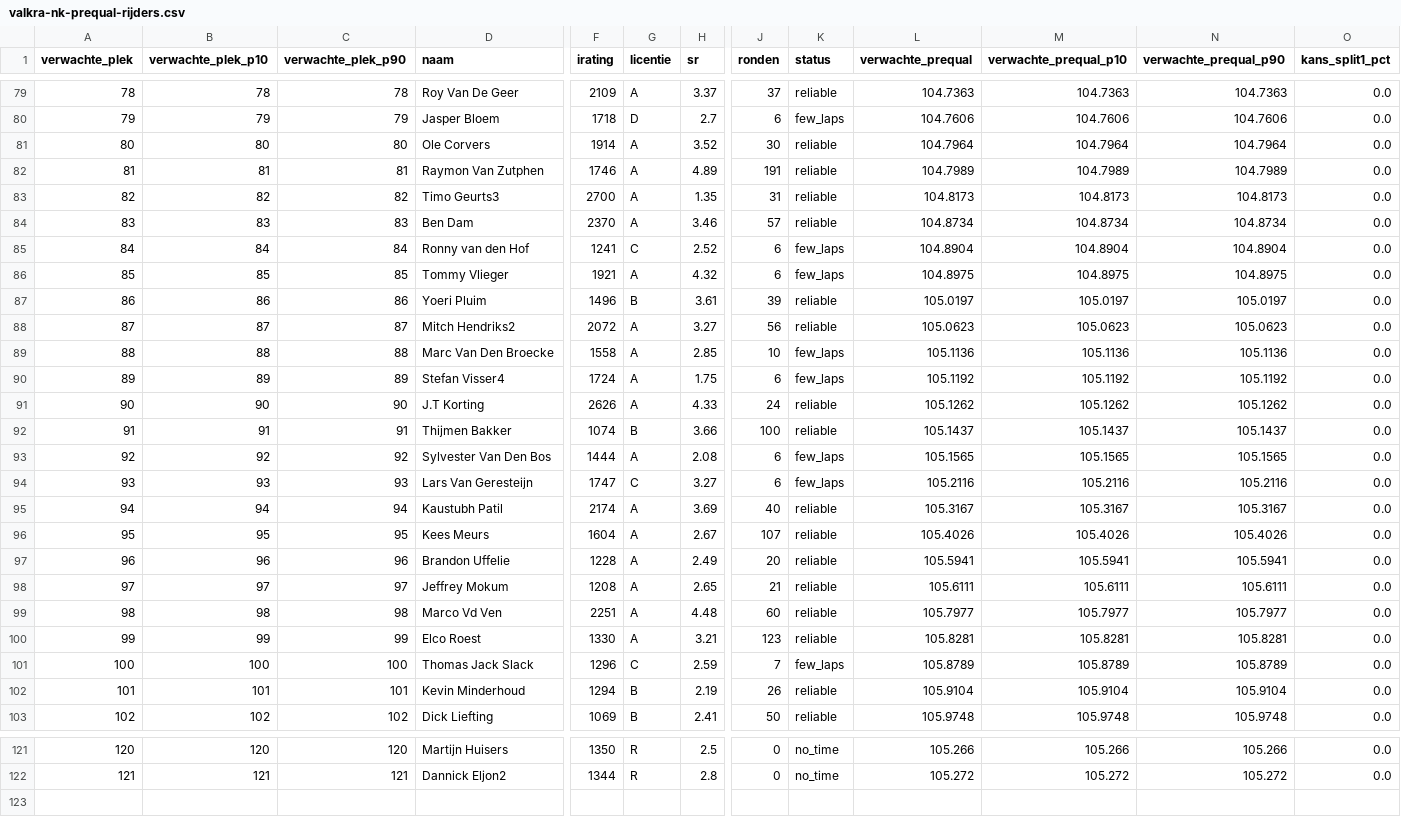
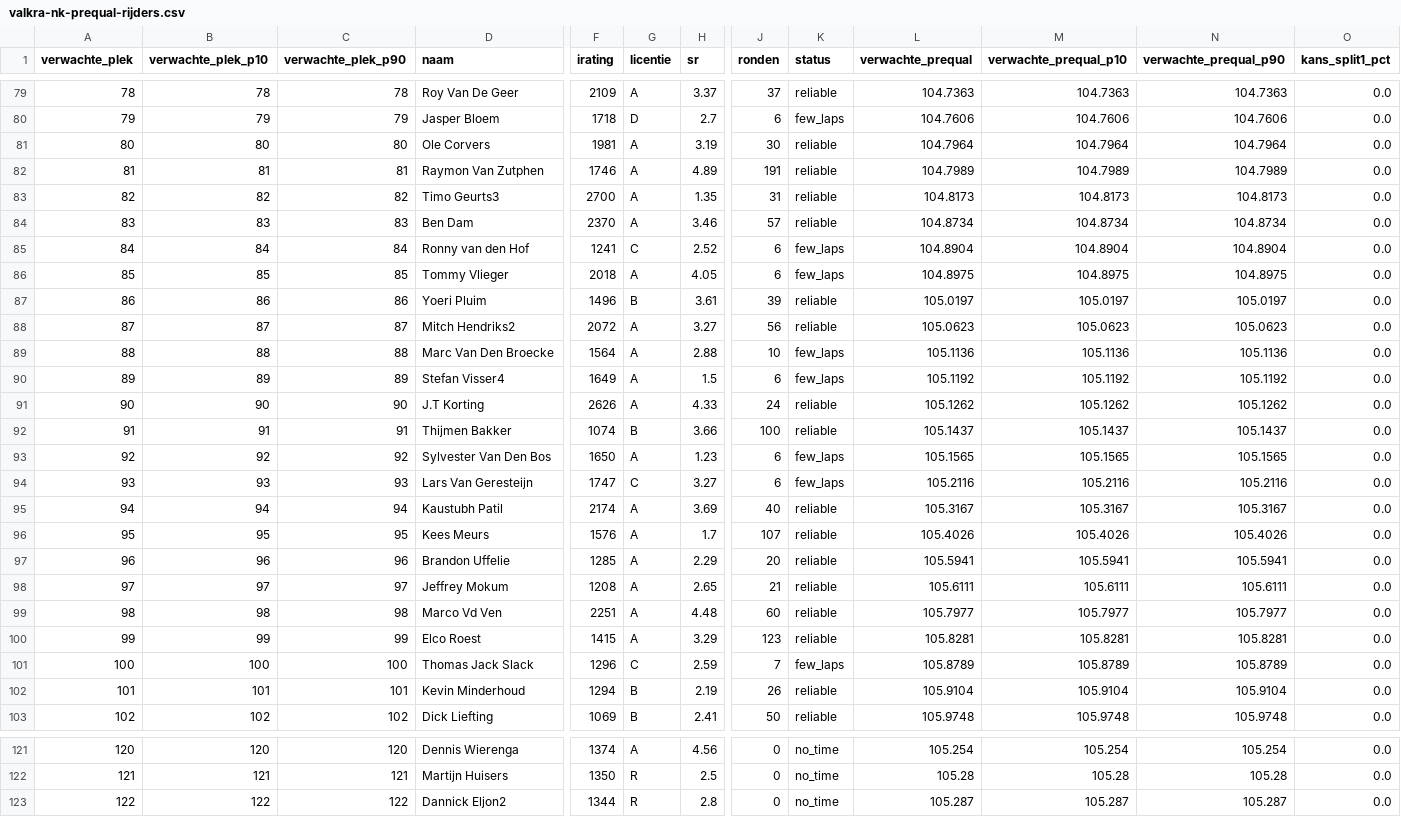
Before and after one commit to Diegoteun/nkiracing2026-valkra, a CSV file: data/valkra-nk-prequal-rijders.csv, drawn as a sheet; only a part is shown, gaps mark what is left out; rows hold the shown columns only; the diff covers the shown part only; the diff names each change by its address in the sheet, - before the commit and + after, or states it on an @@ line.

```diff
--- a/data/valkra-nk-prequal-rijders.csv
+++ b/data/valkra-nk-prequal-rijders.csv
-F81 (irating): 1914
+F81 (irating): 1981
-H81 (sr): 3.52
+H81 (sr): 3.19
-F86 (irating): 1921
+F86 (irating): 2018
-H86 (sr): 4.32
+H86 (sr): 4.05
-F89 (irating): 1558
+F89 (irating): 1564
-H89 (sr): 2.85
+H89 (sr): 2.88
-F90 (irating): 1724
+F90 (irating): 1649
-H90 (sr): 1.75
+H90 (sr): 1.5
-F93 (irating): 1444
+F93 (irating): 1650
-H93 (sr): 2.08
+H93 (sr): 1.23
-F96 (irating): 1604
+F96 (irating): 1576
-H96 (sr): 2.67
+H96 (sr): 1.7
-F97 (irating): 1228
+F97 (irating): 1285
-H97 (sr): 2.49
+H97 (sr): 2.29
-F100 (irating): 1330
+F100 (irating): 1415
-H100 (sr): 3.21
+H100 (sr): 3.29
-D121 (naam): Martijn Huisers
+D121 (naam): Dennis Wierenga
-F121 (irating): 1350
+F121 (irating): 1374
-G121 (licentie): R
+G121 (licentie): A
-H121 (sr): 2.5
+H121 (sr): 4.56
-L121 (verwachte_prequal): 105.266
+L121 (verwachte_prequal): 105.254
-M121 (verwachte_prequal_p10): 105.266
+M121 (verwachte_prequal_p10): 105.254
-N121 (verwachte_prequal_p90): 105.266
+N121 (verwachte_prequal_p90): 105.254
-D122 (naam): Dannick Eljon2
+D122 (naam): Martijn Huisers
-F122 (irating): 1344
+F122 (irating): 1350
-H122 (sr): 2.8
+H122 (sr): 2.5
-L122 (verwachte_prequal): 105.272
+L122 (verwachte_prequal): 105.28
-M122 (verwachte_prequal_p10): 105.272
+M122 (verwachte_prequal_p10): 105.28
-N122 (verwachte_prequal_p90): 105.272
+N122 (verwachte_prequal_p90): 105.28
+row 123: 122 | 122 | 122 | Dannick Eljon2 | 1344 | R | 2.8 | 0 | no_time | 105.287 | 105.287 | 105.287 | 0.0
```
Also changed, not shown: 38 edited cells elsewhere in this file, 8 other files.
